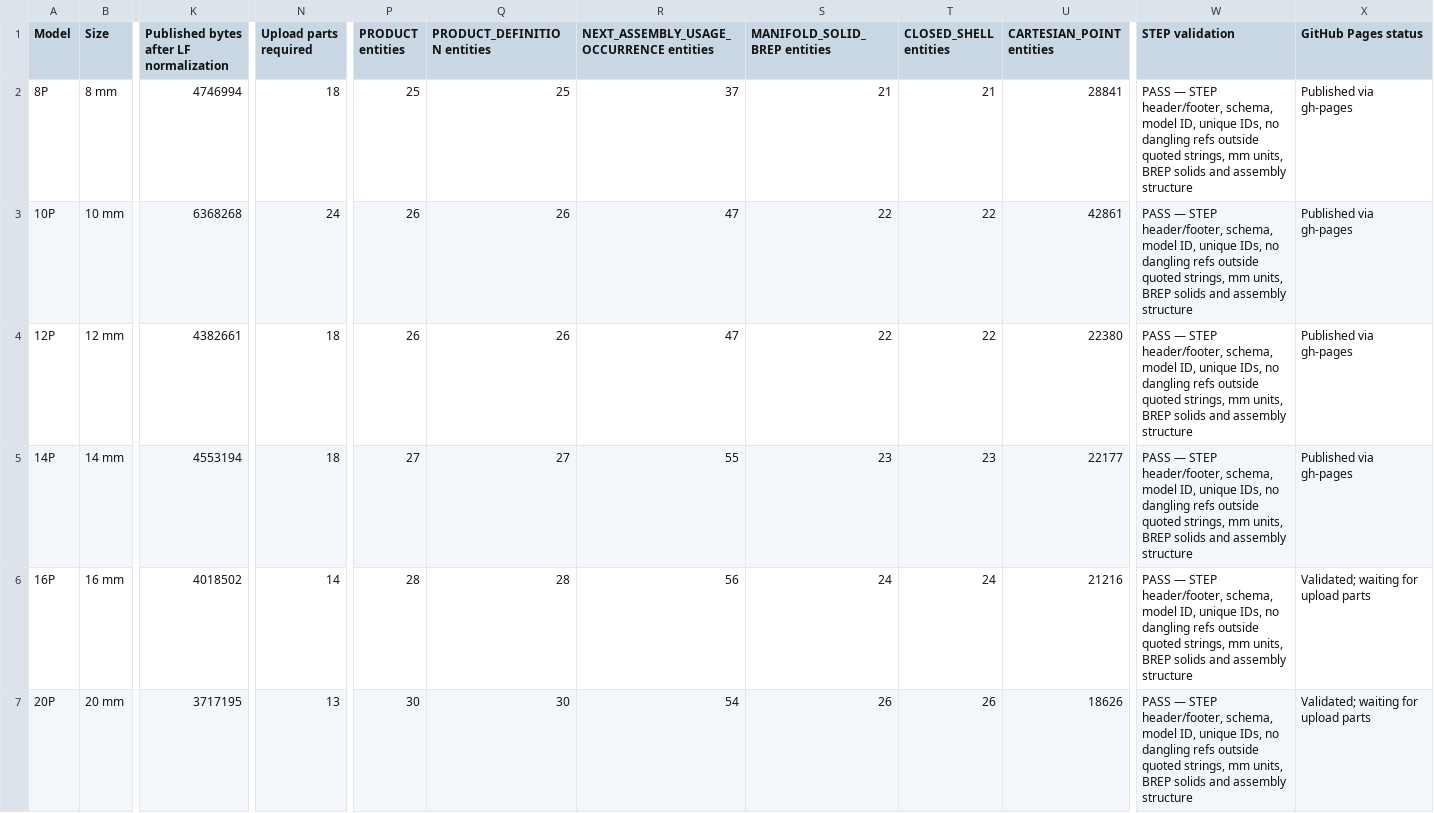
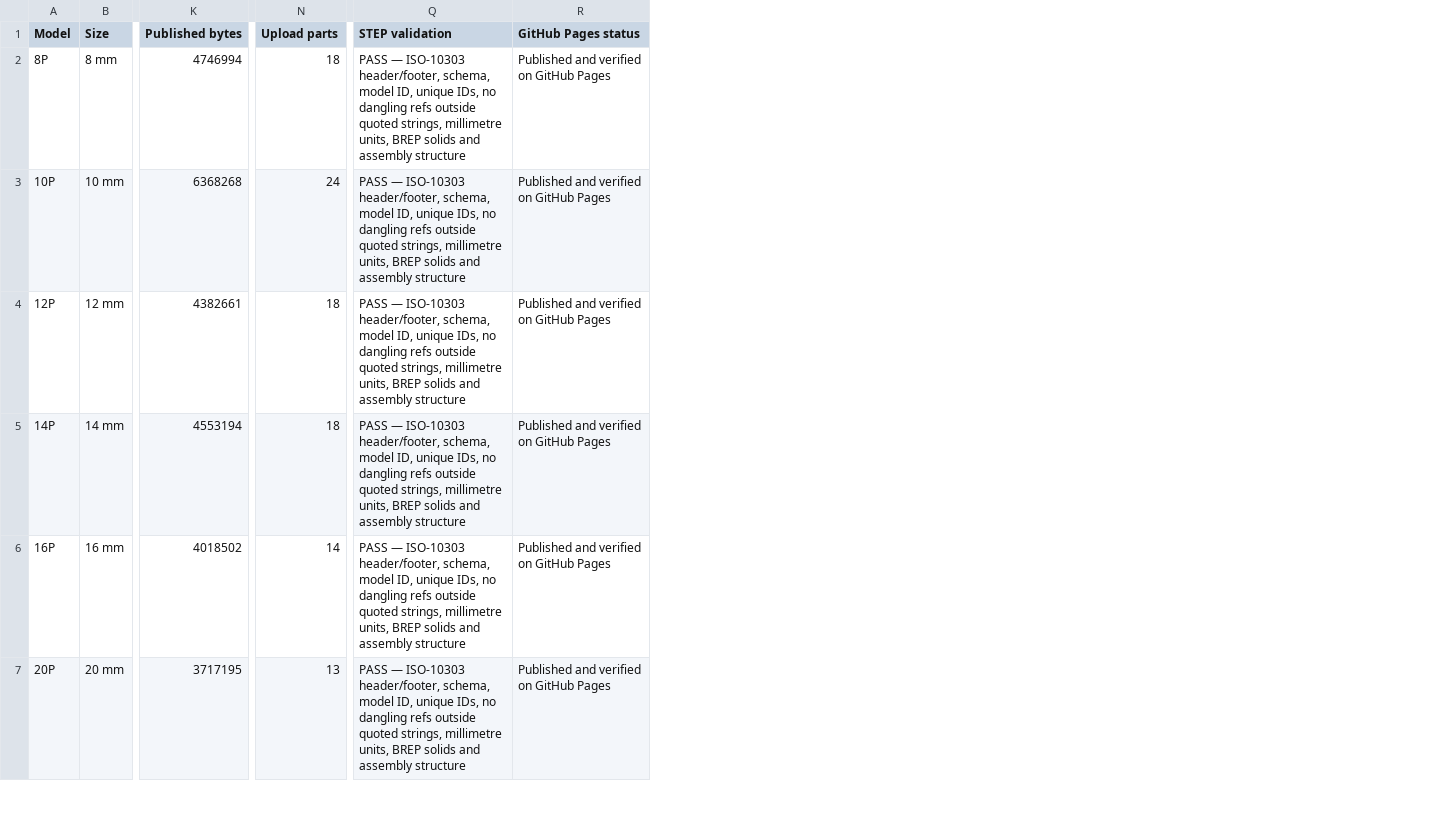
Before and after one commit to SigGearDrive/SigGear-product-docs, a CSV file: docs/assets/downloads/planetary-gearheads-8-42mm-upload-manifest.csv, drawn as a sheet; only a part is shown, gaps mark what is left out; removed rows and columns are numbered as before the commit, all else as after; the diff covers the shown part only; the diff names each change by its address in the sheet, - before the commit and + after, or states it on an @@ line.

Commit message:
Publish direct full-assembly STEP links for all 12 planetary gearheads

```diff
--- a/docs/assets/downloads/planetary-gearheads-8-42mm-upload-manifest.csv
+++ b/docs/assets/downloads/planetary-gearheads-8-42mm-upload-manifest.csv
-column P (PRODUCT entities), rows 2-7: 25 | 26 | 26 | 27 | 28 | 30
-column Q (PRODUCT_DEFINITION entities), rows 2-7: 25 | 26 | 26 | 27 | 28 | 30
-column R, rows 1-7: NEXT_ASSEMBLY_USAGE_OCCURRENCE entities | 37 | 47 | 47 | 55 | 56 | 54
-column S (MANIFOLD_SOLID_BREP entities), rows 2-7: 21 | 22 | 22 | 23 | 24 | 26
-column T (CLOSED_SHELL entities), rows 2-7: 21 | 22 | 22 | 23 | 24 | 26
-column U (CARTESIAN_POINT entities), rows 2-7: 28841 | 42861 | 22380 | 22177 | 21216 | 18626
-K1: Published bytes after LF normalization
+K1: Published bytes
-N1: Upload parts required
+N1: Upload parts
-Q2:Q7 (STEP validation): PASS — STEP header/footer, schema, model ID, unique IDs, no dangling refs outside quoted strings, mm units, BREP…
+Q2:Q7 (STEP validation): PASS — ISO-10303 header/footer, schema, model ID, unique IDs, no dangling refs outside quoted strings, millimetre units, BREP…
-R2:R5 (GitHub Pages status): Published via gh-pages
+R2:R5 (GitHub Pages status): Published and verified on GitHub Pages
-R6:R7 (GitHub Pages status): Validated; waiting for upload parts
+R6:R7 (GitHub Pages status): Published and verified on GitHub Pages
```
Also changed, not shown: 24 edited cells elsewhere in this file, 12 other files.
